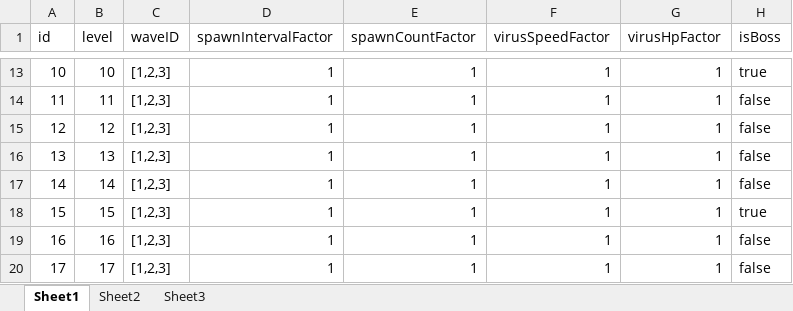
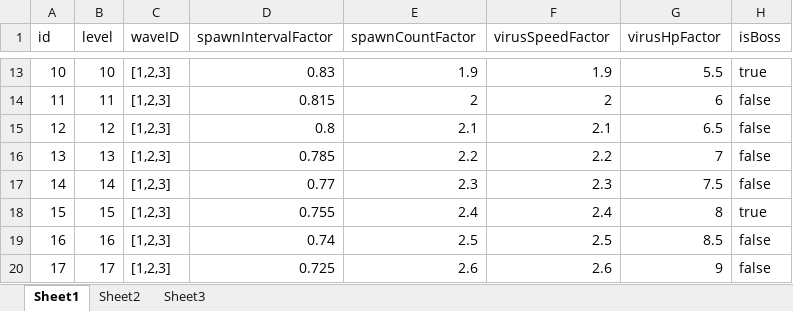
Before and after one commit to psygames/DestroyViruses, an Excel workbook: DestroyViruses/Assets/Config/ConfigGameLevel.xlsx, sheet Sheet1, drawn as a sheet; only a part is shown, gaps mark what is left out; values as stored, in another font and other column widths than the file's, no borders; the diff covers the shown part only; the diff names each change by its address in the sheet, - before the commit and + after, or states it on an @@ line.

```diff
--- a/DestroyViruses/Assets/Config/ConfigGameLevel.xlsx (sheet Sheet1)
+++ b/DestroyViruses/Assets/Config/ConfigGameLevel.xlsx (sheet Sheet1)
-D13 (spawnIntervalFactor): 1
+D13 (spawnIntervalFactor): 0.83
-E13 (spawnCountFactor): 1
+E13 (spawnCountFactor): 1.9
-F13 (virusSpeedFactor): 1
+F13 (virusSpeedFactor): 1.9
-G13 (virusHpFactor): 1
+G13 (virusHpFactor): 5.5
-D14 (spawnIntervalFactor): 1
+D14 (spawnIntervalFactor): 0.815
-E14 (spawnCountFactor): 1
+E14 (spawnCountFactor): 2
-F14 (virusSpeedFactor): 1
+F14 (virusSpeedFactor): 2
-G14 (virusHpFactor): 1
+G14 (virusHpFactor): 6
-D15 (spawnIntervalFactor): 1
+D15 (spawnIntervalFactor): 0.8
-E15 (spawnCountFactor): 1
+E15 (spawnCountFactor): 2.1
-F15 (virusSpeedFactor): 1
+F15 (virusSpeedFactor): 2.1
-G15 (virusHpFactor): 1
+G15 (virusHpFactor): 6.5
-D16 (spawnIntervalFactor): 1
+D16 (spawnIntervalFactor): 0.785
-E16 (spawnCountFactor): 1
+E16 (spawnCountFactor): 2.2
-F16 (virusSpeedFactor): 1
+F16 (virusSpeedFactor): 2.2
-G16 (virusHpFactor): 1
+G16 (virusHpFactor): 7
-D17 (spawnIntervalFactor): 1
+D17 (spawnIntervalFactor): 0.77
-E17 (spawnCountFactor): 1
+E17 (spawnCountFactor): 2.3
-F17 (virusSpeedFactor): 1
+F17 (virusSpeedFactor): 2.3
-G17 (virusHpFactor): 1
+G17 (virusHpFactor): 7.5
-D18 (spawnIntervalFactor): 1
+D18 (spawnIntervalFactor): 0.755
-E18 (spawnCountFactor): 1
+E18 (spawnCountFactor): 2.4
-F18 (virusSpeedFactor): 1
+F18 (virusSpeedFactor): 2.4
-G18 (virusHpFactor): 1
+G18 (virusHpFactor): 8
-D19 (spawnIntervalFactor): 1
+D19 (spawnIntervalFactor): 0.74
-E19 (spawnCountFactor): 1
+E19 (spawnCountFactor): 2.5
-F19 (virusSpeedFactor): 1
+F19 (virusSpeedFactor): 2.5
-G19 (virusHpFactor): 1
+G19 (virusHpFactor): 8.5
-D20 (spawnIntervalFactor): 1
+D20 (spawnIntervalFactor): 0.725
-E20 (spawnCountFactor): 1
+E20 (spawnCountFactor): 2.6
-F20 (virusSpeedFactor): 1
+F20 (virusSpeedFactor): 2.6
-G20 (virusHpFactor): 1
+G20 (virusHpFactor): 9
```
Also changed, not shown: 136 edited cells elsewhere in this sheet, 19 other files.
